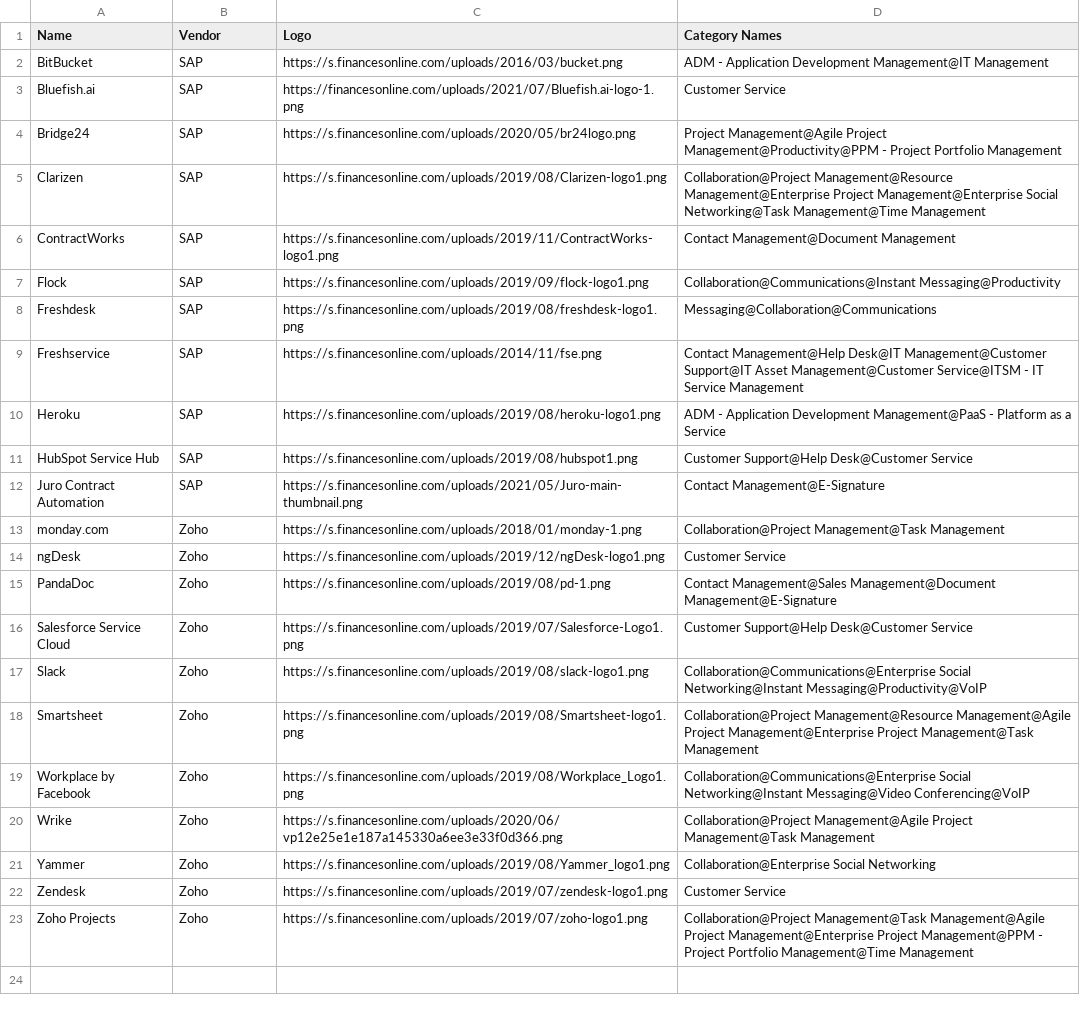
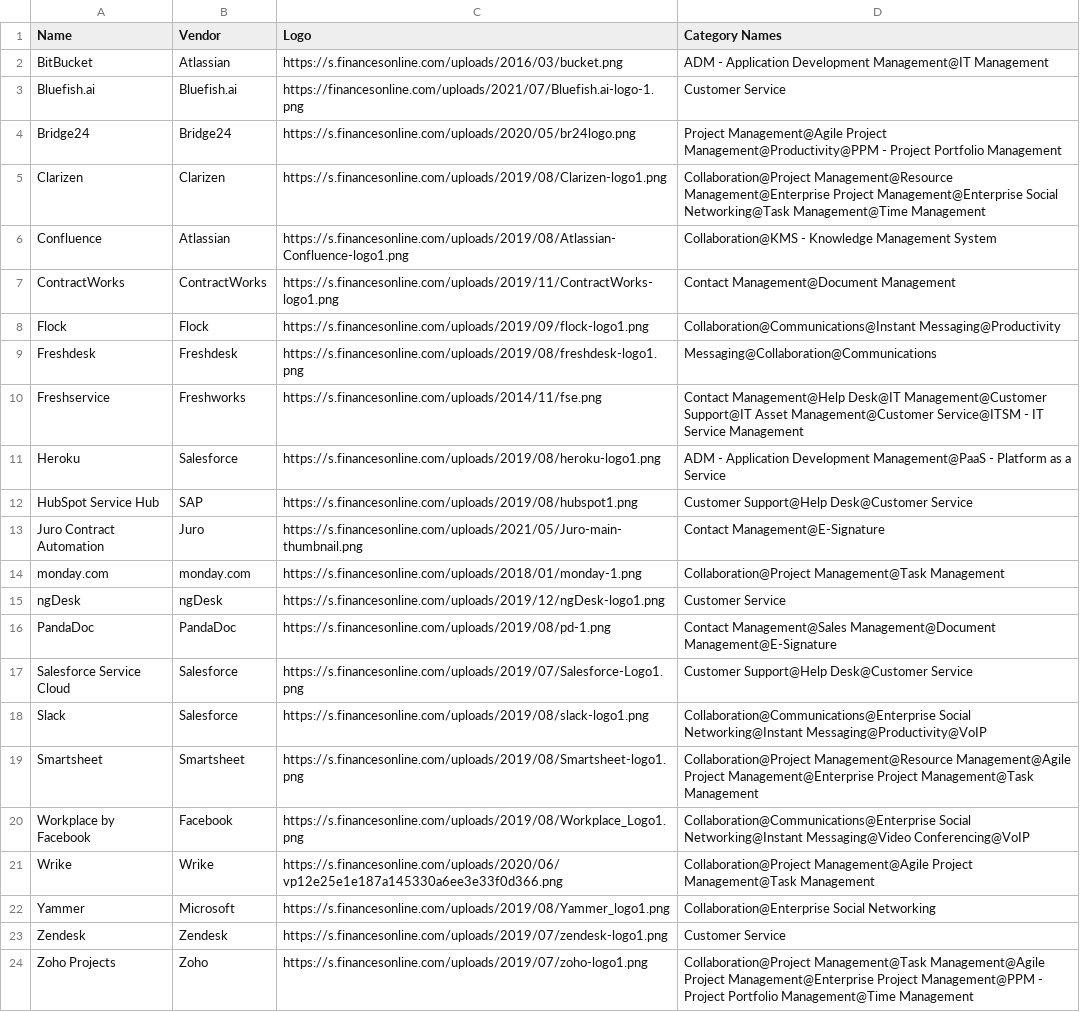
Before and after one commit to oferka/starfish, a CSV file: src/main/resources/data/applications.csv, drawn as a sheet; addresses are those after the commit; the diff names each change by its address in the sheet, - before the commit and + after, or states it on an @@ line.

```diff
--- a/src/main/resources/data/applications.csv
+++ b/src/main/resources/data/applications.csv
-B2 (Vendor): SAP
+B2 (Vendor): Atlassian
-B3 (Vendor): SAP
+B3 (Vendor): Bluefish.ai
-B4 (Vendor): SAP
+B4 (Vendor): Bridge24
-B5 (Vendor): SAP
+B5 (Vendor): Clarizen
+row 6: Confluence | Atlassian | https://s.financesonline.com/uploads/2019/08/Atlassian-Confluence-logo1.png | Collaboration@KMS - Knowledge Management System
-B7 (Vendor): SAP
+B7 (Vendor): ContractWorks
-B8 (Vendor): SAP
+B8 (Vendor): Flock
-B9 (Vendor): SAP
+B9 (Vendor): Freshdesk
-B10 (Vendor): SAP
+B10 (Vendor): Freshworks
-B11 (Vendor): SAP
+B11 (Vendor): Salesforce
-B13 (Vendor): SAP
+B13 (Vendor): Juro
-B14 (Vendor): Zoho
+B14 (Vendor): monday.com
-B15 (Vendor): Zoho
+B15 (Vendor): ngDesk
-B16 (Vendor): Zoho
+B16 (Vendor): PandaDoc
-B17:B18 (Vendor): Zoho
+B17:B18 (Vendor): Salesforce
-B19 (Vendor): Zoho
+B19 (Vendor): Smartsheet
-B20 (Vendor): Zoho
+B20 (Vendor): Facebook
-B21 (Vendor): Zoho
+B21 (Vendor): Wrike
-B22 (Vendor): Zoho
+B22 (Vendor): Microsoft
-B23 (Vendor): Zoho
+B23 (Vendor): Zendesk
```
Also changed, not shown: src/main/resources/data/vendors.csv, 2 other files.
